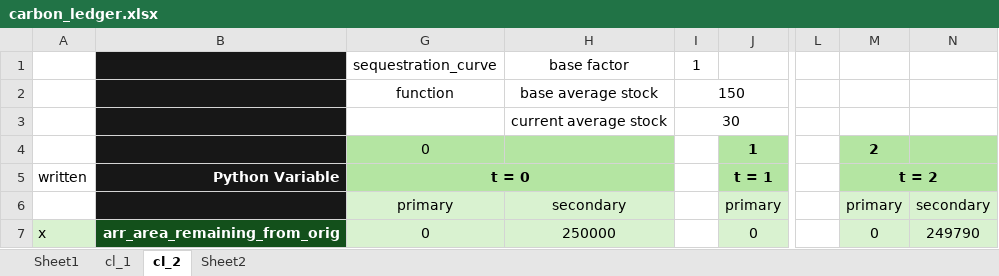
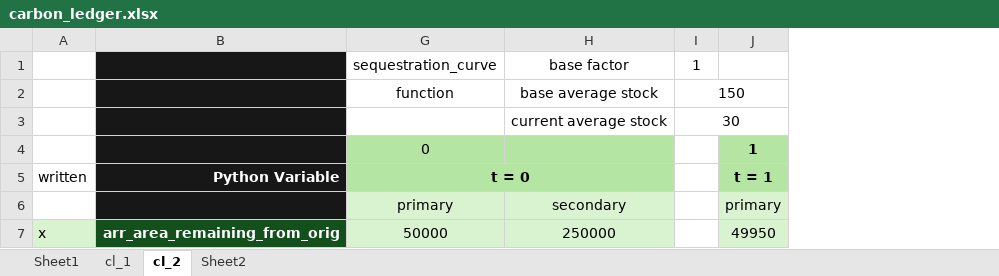
Before and after one commit to jcsyme/sisepuede, an Excel workbook: sisepuede/ref/validation_workbooks/carbon_ledger.xlsx, sheet cl_2, drawn as a sheet; only a part is shown, gaps mark what is left out; values as stored, in another font and other column widths than the file's, no borders; removed rows and columns are numbered as before the commit, all else as after; the diff covers the shown part only; the diff names each change by its address in the sheet, - before the commit and + after, or states it on an @@ line.

```diff
--- a/sisepuede/ref/validation_workbooks/carbon_ledger.xlsx (sheet cl_2)
+++ b/sisepuede/ref/validation_workbooks/carbon_ledger.xlsx (sheet cl_2)
@@ column L hidden, empty @@
@@ column M hidden, rows 4-7: 2 | t = 2 | primary | 0 @@
@@ column N hidden, rows 6-7: secondary | 249790 @@
-G7: 0
+G7: 50000
-J7: 0
+J7: 49950
```
Also changed, not shown: 2 added rows, 2 removed rows, 101 edited cells and cell formats elsewhere in this sheet, hidden cells, 1 other file.
